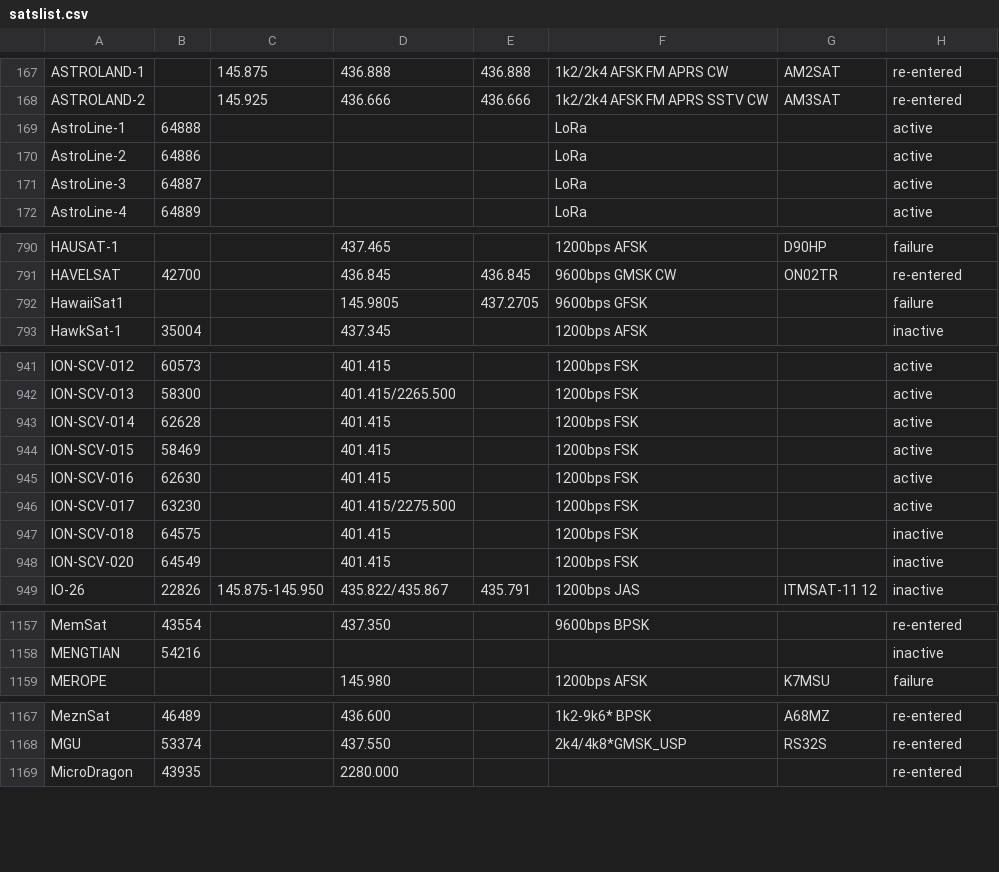
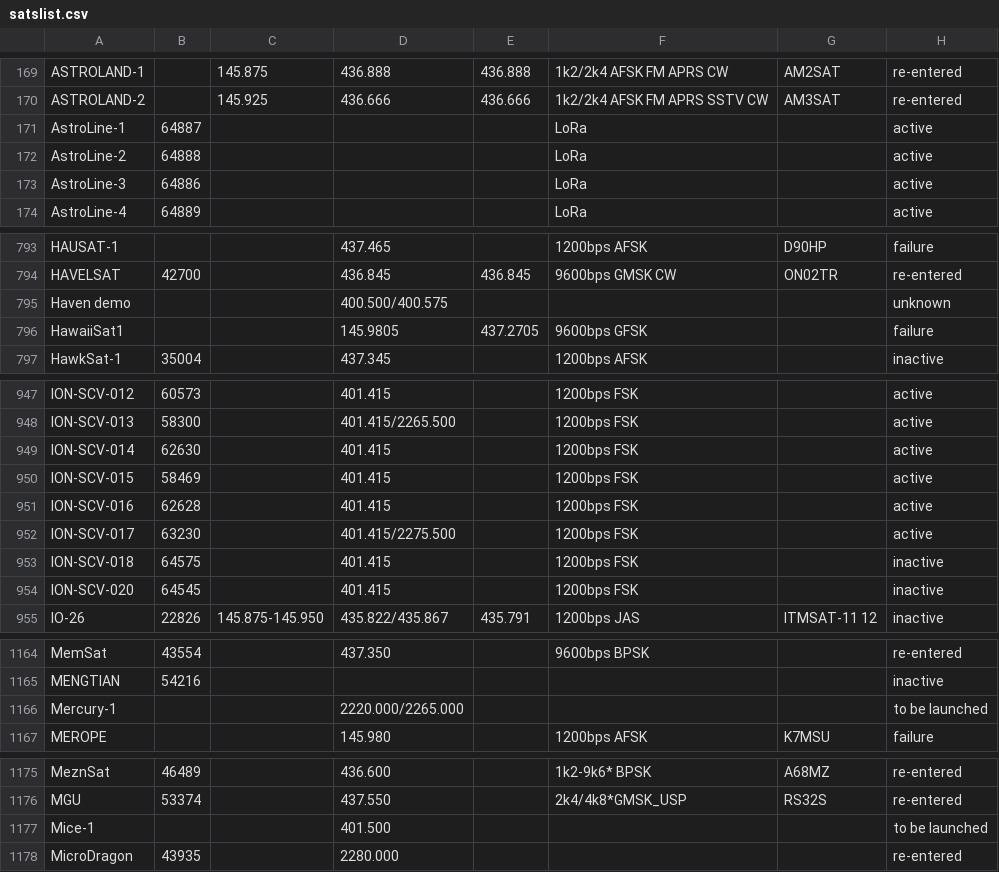
Before and after one commit to drzh/astro, a CSV file: satellite/satslist.csv, drawn as a sheet; only a part is shown, gaps mark what is left out; the diff covers the shown part only.

```diff
--- a/satellite/satslist.csv
+++ b/satellite/satslist.csv
@@ -168,5 +170,5 @@ ASTROLAND-1;;145.875 ;436.888 ;436.888 ;1k2/2k4 AFSK FM APRS CW;AM2SAT;re-entere
 ASTROLAND-2;;145.925 ;436.666 ;436.666 ;1k2/2k4 AFSK FM APRS SSTV CW;AM3SAT;re-entered
-AstroLine-1;64888;;;;LoRa;;active
-AstroLine-2;64886;;;;LoRa;;active
-AstroLine-3;64887;;;;LoRa;;active
+AstroLine-1;64887;;;;LoRa;;active
+AstroLine-2;64888;;;;LoRa;;active
+AstroLine-3;64886;;;;LoRa;;active
 AstroLine-4;64889;;;;LoRa;;active
@@ -791,2 +794,3 @@ HAUSAT-1;;;437.465 ;;1200bps AFSK;D90HP;failure
 HAVELSAT;42700;;436.845 ;436.845 ;9600bps GMSK CW;ON02TR;re-entered
+Haven demo;;;400.500/400.575;;;;unknown
 HawaiiSat1;;;145.9805 ;437.2705 ;9600bps GFSK;;failure
@@ -942,8 +948,8 @@ ION-SCV-012;60573;;401.415 ;;1200bps FSK;;active
 ION-SCV-013;58300;;401.415/2265.500;;1200bps FSK;;active
-ION-SCV-014;62628;;401.415 ;;1200bps FSK;;active
+ION-SCV-014;62630;;401.415 ;;1200bps FSK;;active
 ION-SCV-015;58469;;401.415 ;;1200bps FSK;;active
-ION-SCV-016;62630;;401.415 ;;1200bps FSK;;active
+ION-SCV-016;62628;;401.415 ;;1200bps FSK;;active
 ION-SCV-017;63230;;401.415/2275.500;;1200bps FSK;;active
 ION-SCV-018;64575;;401.415 ;;1200bps FSK;;inactive
-ION-SCV-020;64549;;401.415 ;;1200bps FSK;;inactive
+ION-SCV-020;64545;;401.415 ;;1200bps FSK;;inactive
 IO-26;22826;145.875-145.950;435.822/435.867;435.791 ;1200bps JAS;ITMSAT-11 12;inactive
@@ -1158,2 +1165,3 @@ MemSat;43554;;437.350 ;;9600bps BPSK;;re-entered
 MENGTIAN;54216;;;;;;inactive
+Mercury-1;;;2220.000/2265.000;;;;to be launched
 MEROPE;;;145.980 ;;1200bps AFSK;K7MSU;failure
@@ -1168,2 +1176,3 @@ MeznSat;46489;;436.600 ;;1k2-9k6* BPSK;A68MZ;re-entered
 MGU;53374;;437.550 ;;2k4/4k8*GMSK_USP;RS32S;re-entered
+Mice-1;;;401.500 ;;;;to be launched
 MicroDragon;43935;;2280.000;;;;re-entered
```
Also changed, not shown: 15 added rows and 22 edited cells elsewhere in this file, 5 other files.
